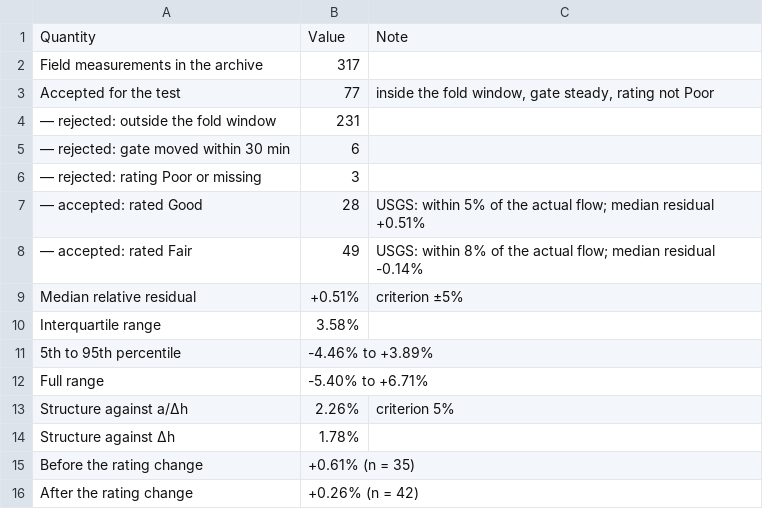
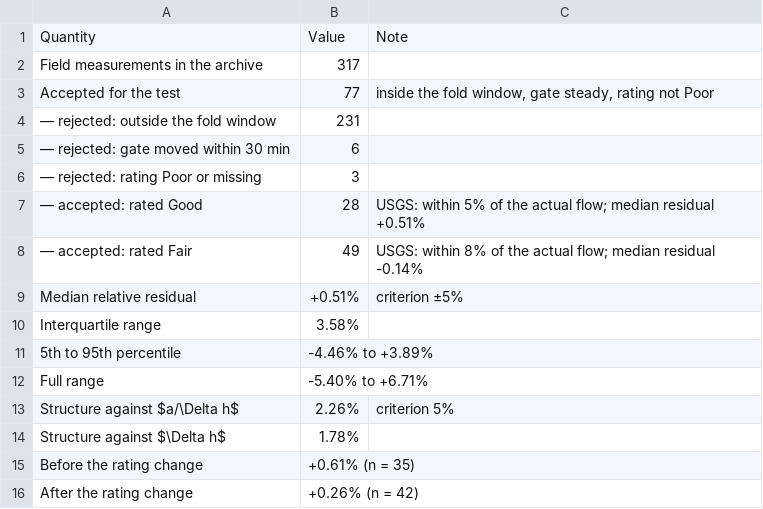
Before and after one commit to Adilbaygh/GateMPC, a CSV file: results/tables/table_6_h4.csv, drawn as a sheet.

```diff
--- a/results/tables/table_6_h4.csv
+++ b/results/tables/table_6_h4.csv
@@ -12,4 +12,4 @@ Interquartile range,3.58%,
 Full range,-5.40% to +6.71%,
-Structure against a/Δh,2.26%,criterion 5%
-Structure against Δh,1.78%,
+Structure against $a/\Delta h$,2.26%,criterion 5%
+Structure against $\Delta h$,1.78%,
 Before the rating change,+0.61% (n = 35),
```
Also changed, not shown: results/tables/table_4_parameters.csv, results/tables/table_5_identifiability.csv, 11 other files.
